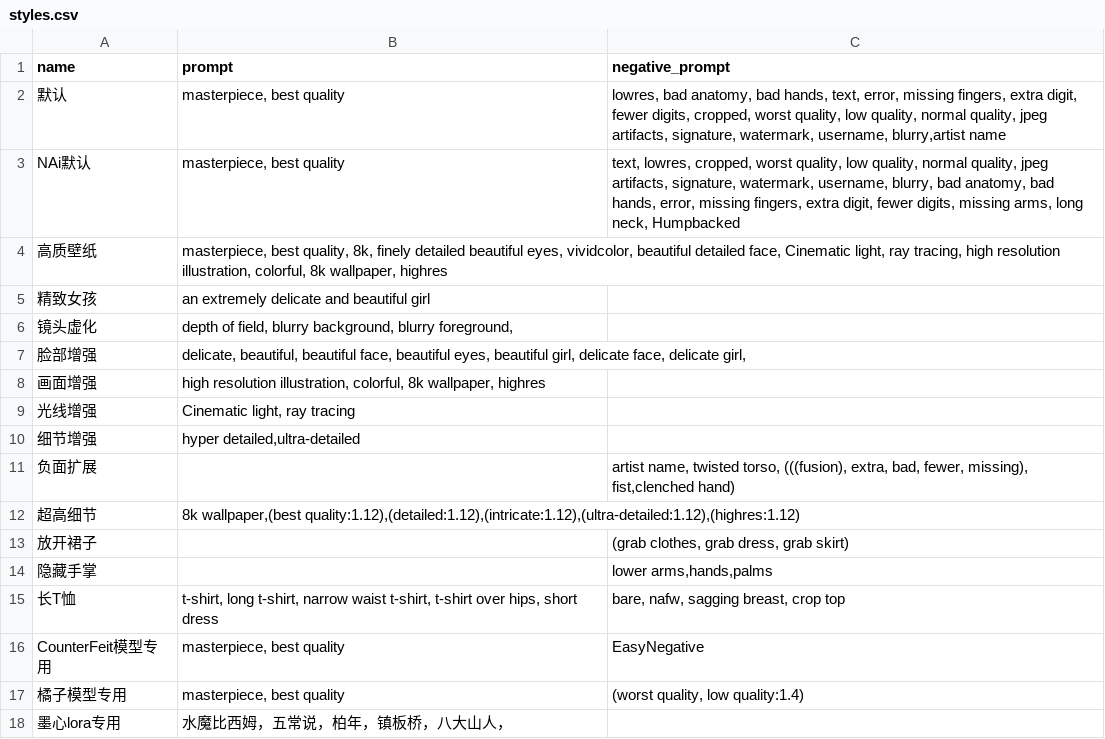
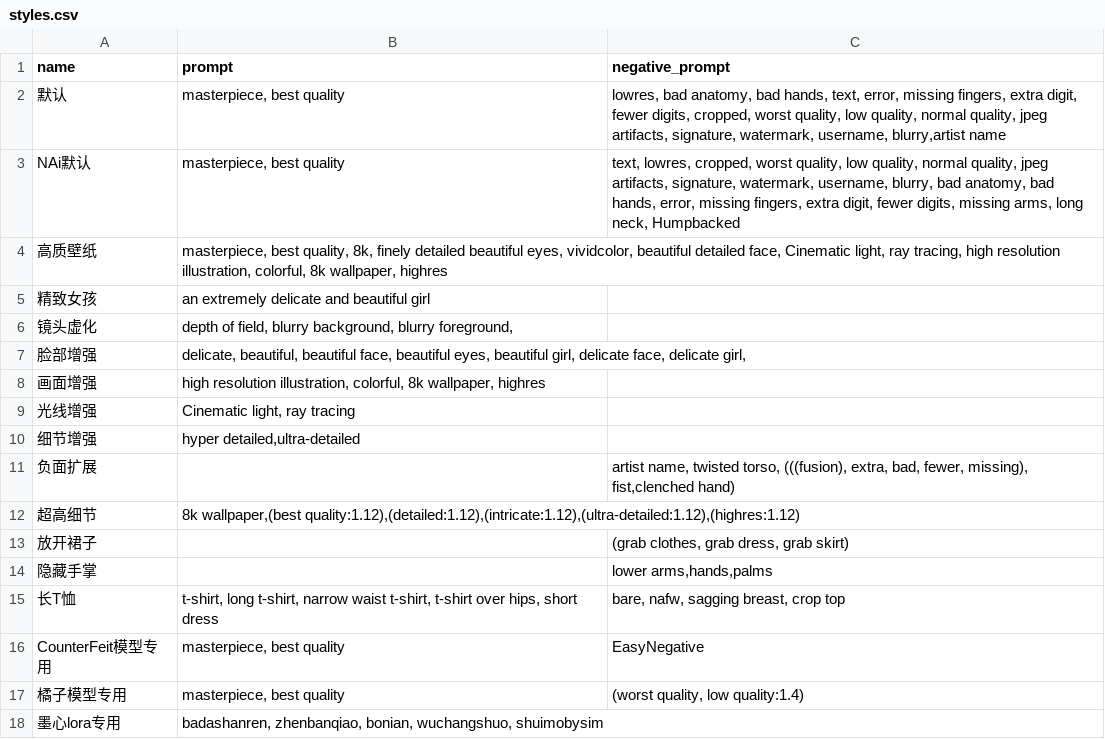
Before and after one commit to 2517518603/sd-configs, a CSV file: 距离/styles.csv, drawn as a sheet.

Commit message:
Update styles.csv

```diff
--- a/距离/styles.csv
+++ b/距离/styles.csv
@@ -17,2 +17,2 @@ CounterFeit模型专用,"masterpiece, best quality",EasyNegative
 橘子模型专用,"masterpiece, best quality","(worst quality, low quality:1.4)"
-墨心lora专用,"水魔比西姆，五常说，柏年，镇板桥，八大山人"，
+墨心lora专用,"badashanren, zhenbanqiao, bonian, wuchangshuo, shuimobysim",
```
